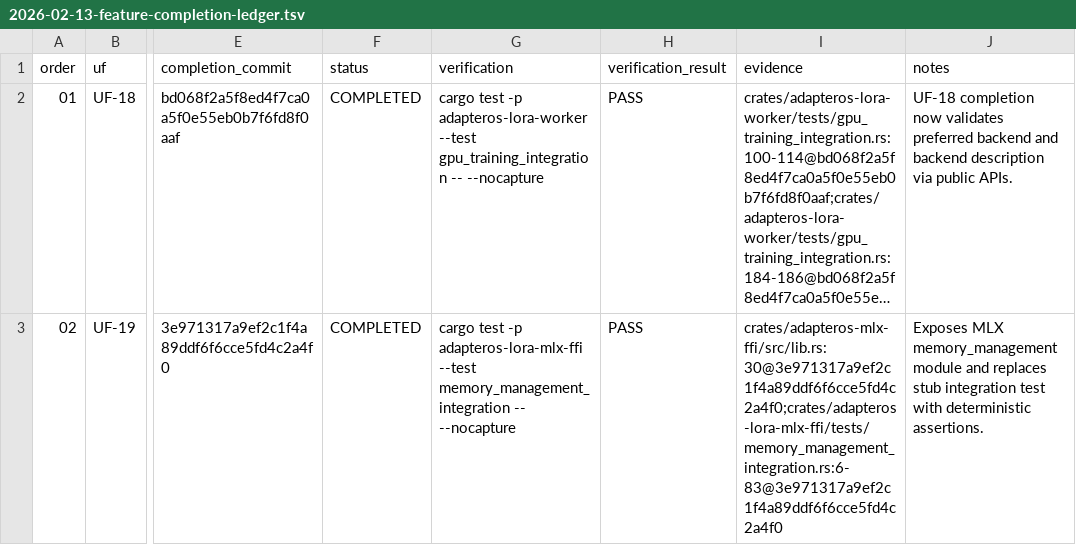
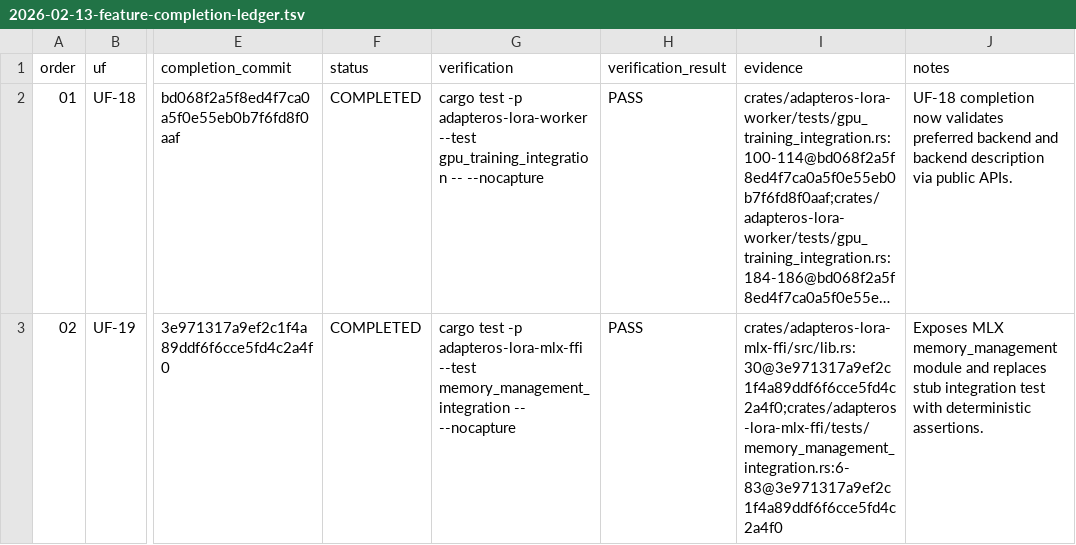
Before and after one commit to rogu3bear/adapter-os, a TSV file: reports/unfinished_feature_audit/2026-02-13-feature-completion-ledger.tsv, drawn as a sheet; only a part is shown, gaps mark what is left out; long unchanged cells end in …; the diff names each change by its address in the sheet, - before the commit and + after, or states it on an @@ line.

Commit message:
chore(audit): fix uf-19 ledger evidence path

```diff
--- a/reports/unfinished_feature_audit/2026-02-13-feature-completion-ledger.tsv
+++ b/reports/unfinished_feature_audit/2026-02-13-feature-completion-ledger.tsv
-I3 (evidence): crates/adapteros-mlx-ffi/src/lib.rs:30@3e971317a9ef2c1f4a89ddf6f6cce5fd4c2a4f0;crates/adapteros-lora-mlx-ffi/tests/memory_management_integration.rs:6-83@3e971317a9ef2c1f4a89ddf6f6cce5fd4c2a4f0
+I3 (evidence): crates/adapteros-lora-mlx-ffi/src/lib.rs:30@3e971317a9ef2c1f4a89ddf6f6cce5fd4c2a4f0;crates/adapteros-lora-mlx-ffi/tests/memory_management_integration.rs:6-83@3e971317a9ef2c1f4a89ddf6f6cce5fd4c2a4f0
```
